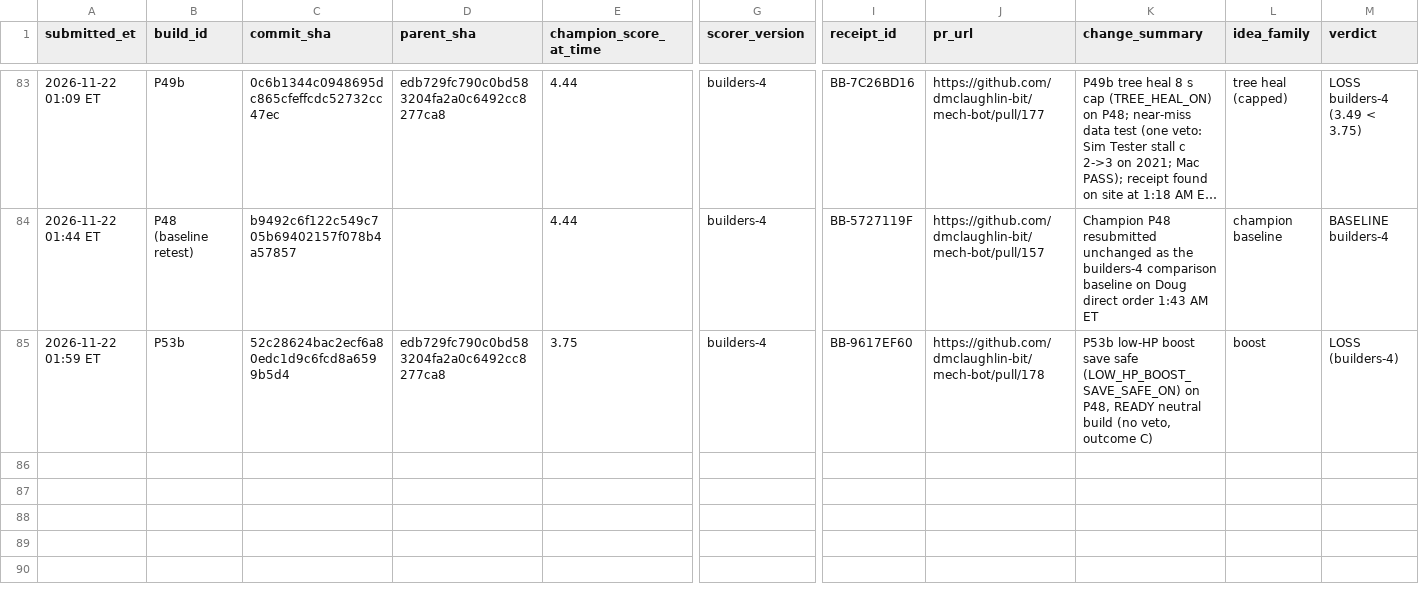
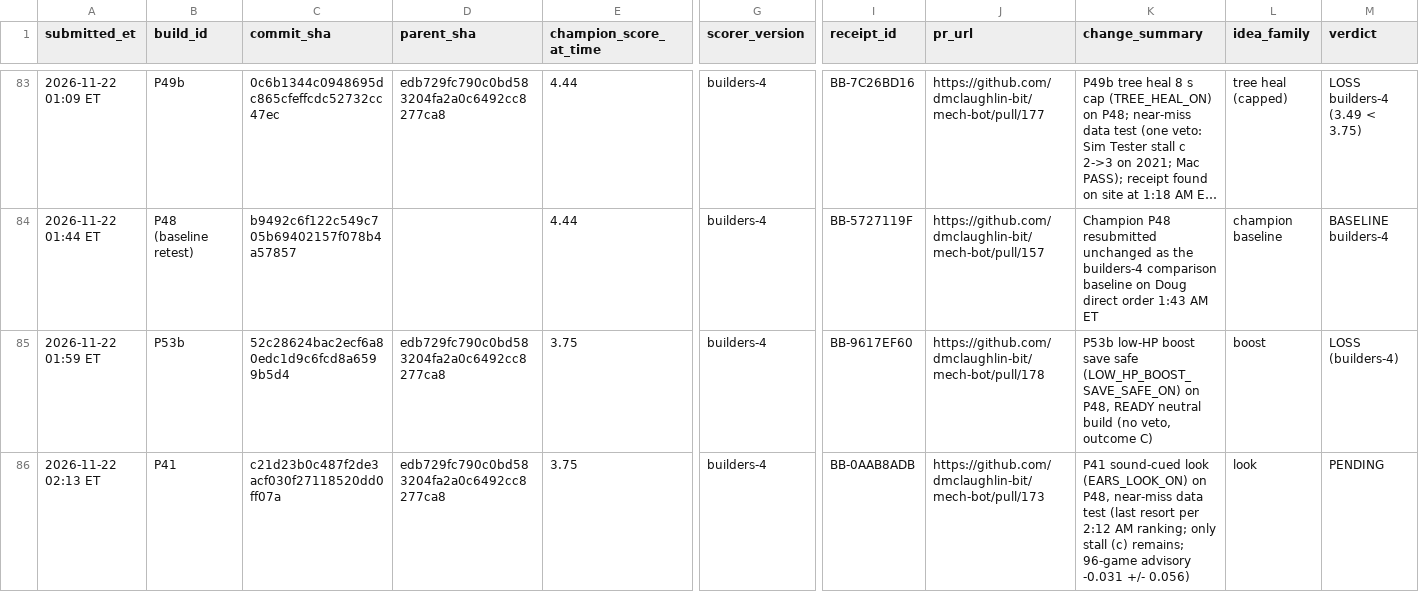
Before and after one commit to dmclaughlin-bit/mech-bot, a CSV file: coord/data/site_results.csv, drawn as a sheet; only a part is shown, gaps mark what is left out; long unchanged cells end in …; rows hold the shown columns only; the diff names each change by its address in the sheet, - before the commit and + after, or states it on an @@ line.

Commit message:
loop 2:15 AM: P53b 3.63 LOSS; P41 near-miss submitted BB-0AAB8ADB

```diff
--- a/coord/data/site_results.csv
+++ b/coord/data/site_results.csv
+row 86: 2026-11-22 02:13 ET | P41 | c21d23b0c487f2de3acf030f27118520dd0ff07a | edb729fc790c0bd583204fa2a0c6492cc8277ca8 | 3.75 | builders-4 | BB-0AAB8ADB | https://github.com/dmclaughlin-bit/mech-bot/pull/173 | P41 sound-cued look (EARS_LOOK_ON) on P48, near-miss data test (last resort per 2:12 AM ranking; only stall (c) remains; 96-game advisory -0.031 +/- 0.056) | look | PENDING
```
Also changed, not shown: 1 other file.
